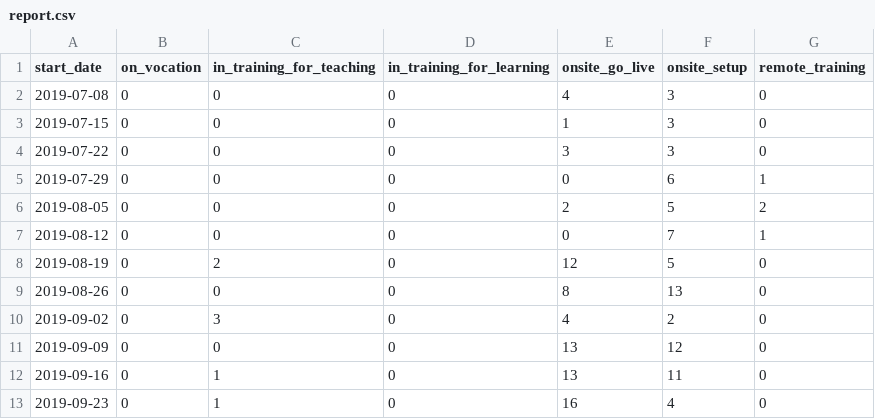
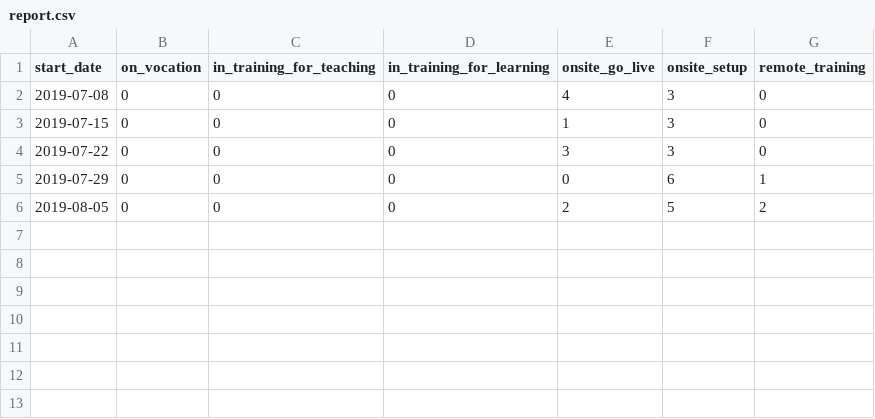
Before and after one commit to cartacode/slackbot, a CSV file: report.csv, drawn as a sheet; the diff names each change by its address in the sheet, - before the commit and + after, or states it on an @@ line.

```diff
--- a/report.csv
+++ b/report.csv
-row 7: 2019-08-12 | 0 | 0 | 0 | 0 | 7 | 1
-row 8: 2019-08-19 | 0 | 2 | 0 | 12 | 5 | 0
-row 9: 2019-08-26 | 0 | 0 | 0 | 8 | 13 | 0
-row 10: 2019-09-02 | 0 | 3 | 0 | 4 | 2 | 0
-row 11: 2019-09-09 | 0 | 0 | 0 | 13 | 12 | 0
-row 12: 2019-09-16 | 0 | 1 | 0 | 13 | 11 | 0
-row 13: 2019-09-23 | 0 | 1 | 0 | 16 | 4 | 0
```
Also changed, not shown: 1 other file.
